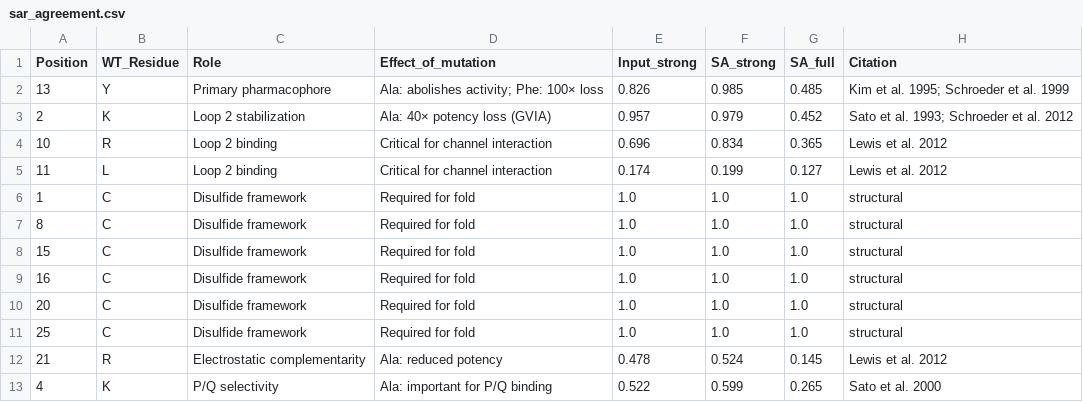
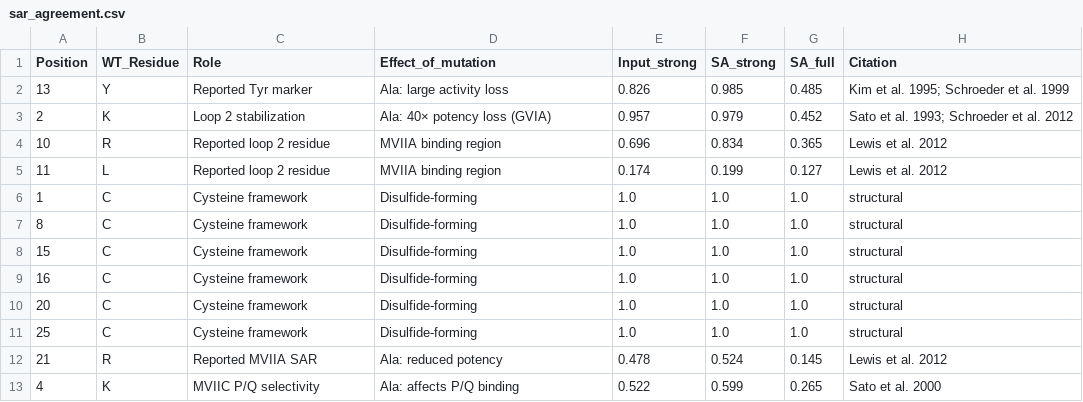
Before and after one commit to varnerlab/SA-Binding-Generation-Study, a CSV file: code/data/omega_conotoxin/sar_agreement.csv, drawn as a sheet.

```diff
--- a/code/data/omega_conotoxin/sar_agreement.csv
+++ b/code/data/omega_conotoxin/sar_agreement.csv
@@ -1,13 +1,13 @@
 Position,WT_Residue,Role,Effect_of_mutation,Input_strong,SA_strong,SA_full,Citation
-13,Y,Primary pharmacophore,Ala: abolishes activity; Phe: 100× loss,0.826,0.985,0.485,Kim et al. 1995; Schroeder et al. 1999
+13,Y,Reported Tyr marker,Ala: large activity loss,0.826,0.985,0.485,Kim et al. 1995; Schroeder et al. 1999
 2,K,Loop 2 stabilization,Ala: 40× potency loss (GVIA),0.957,0.979,0.452,Sato et al. 1993; Schroeder et al. 2012
-10,R,Loop 2 binding,Critical for channel interaction,0.696,0.834,0.365,Lewis et al. 2012
-11,L,Loop 2 binding,Critical for channel interaction,0.174,0.199,0.127,Lewis et al. 2012
-1,C,Disulfide framework,Required for fold,1.0,1.0,1.0,structural
-8,C,Disulfide framework,Required for fold,1.0,1.0,1.0,structural
-15,C,Disulfide framework,Required for fold,1.0,1.0,1.0,structural
-16,C,Disulfide framework,Required for fold,1.0,1.0,1.0,structural
-20,C,Disulfide framework,Required for fold,1.0,1.0,1.0,structural
-25,C,Disulfide framework,Required for fold,1.0,1.0,1.0,structural
-21,R,Electrostatic complementarity,Ala: reduced potency,0.478,0.524,0.145,Lewis et al. 2012
-4,K,P/Q selectivity,Ala: important for P/Q binding,0.522,0.599,0.265,Sato et al. 2000
+10,R,Reported loop 2 residue,MVIIA binding region,0.696,0.834,0.365,Lewis et al. 2012
+11,L,Reported loop 2 residue,MVIIA binding region,0.174,0.199,0.127,Lewis et al. 2012
+1,C,Cysteine framework,Disulfide-forming,1.0,1.0,1.0,structural
+8,C,Cysteine framework,Disulfide-forming,1.0,1.0,1.0,structural
+15,C,Cysteine framework,Disulfide-forming,1.0,1.0,1.0,structural
+16,C,Cysteine framework,Disulfide-forming,1.0,1.0,1.0,structural
+20,C,Cysteine framework,Disulfide-forming,1.0,1.0,1.0,structural
+25,C,Cysteine framework,Disulfide-forming,1.0,1.0,1.0,structural
+21,R,Reported MVIIA SAR,Ala: reduced potency,0.478,0.524,0.145,Lewis et al. 2012
+4,K,MVIIC P/Q selectivity,Ala: affects P/Q binding,0.522,0.599,0.265,Sato et al. 2000
```
Also changed, not shown: 18 other files.
